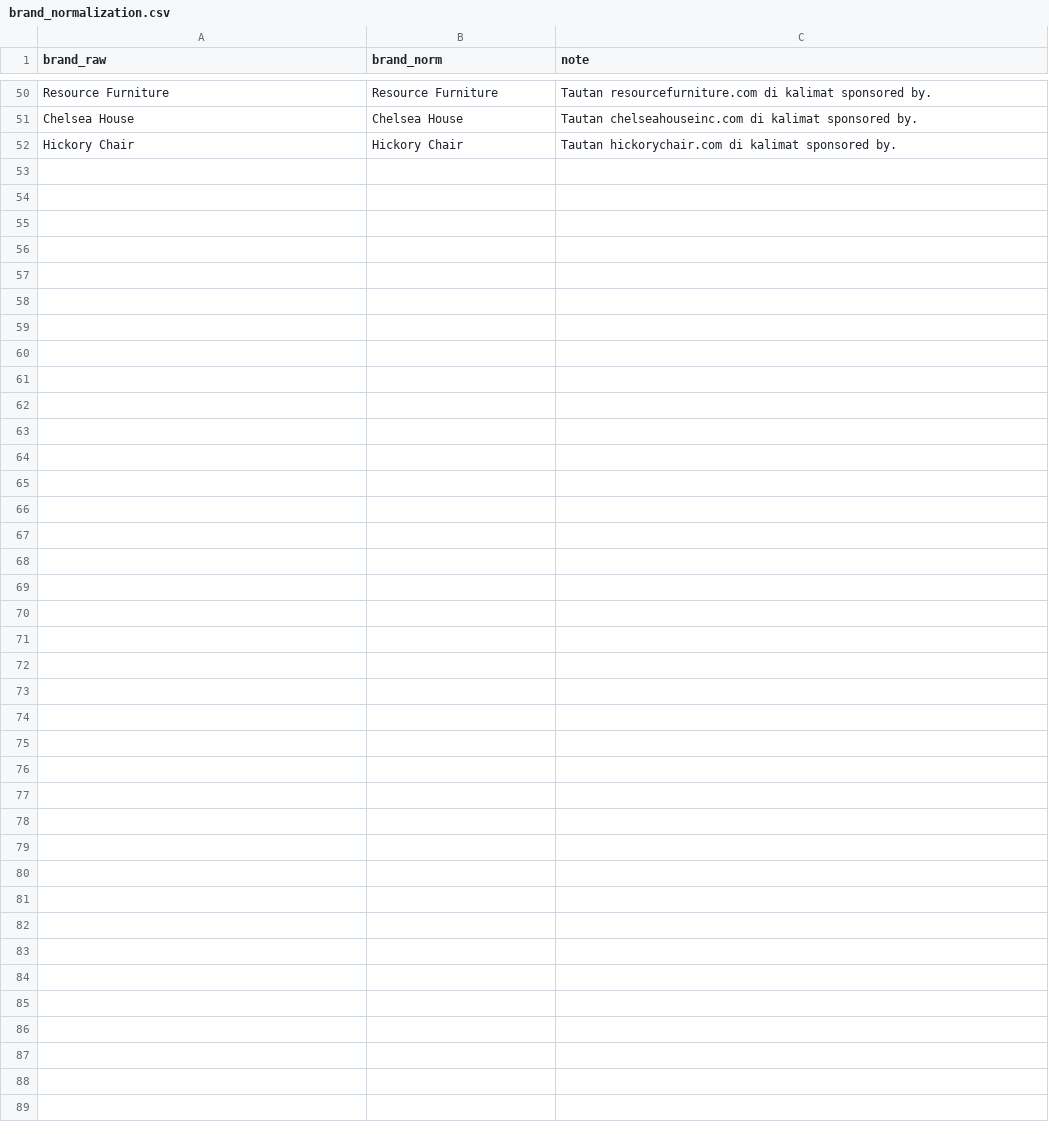
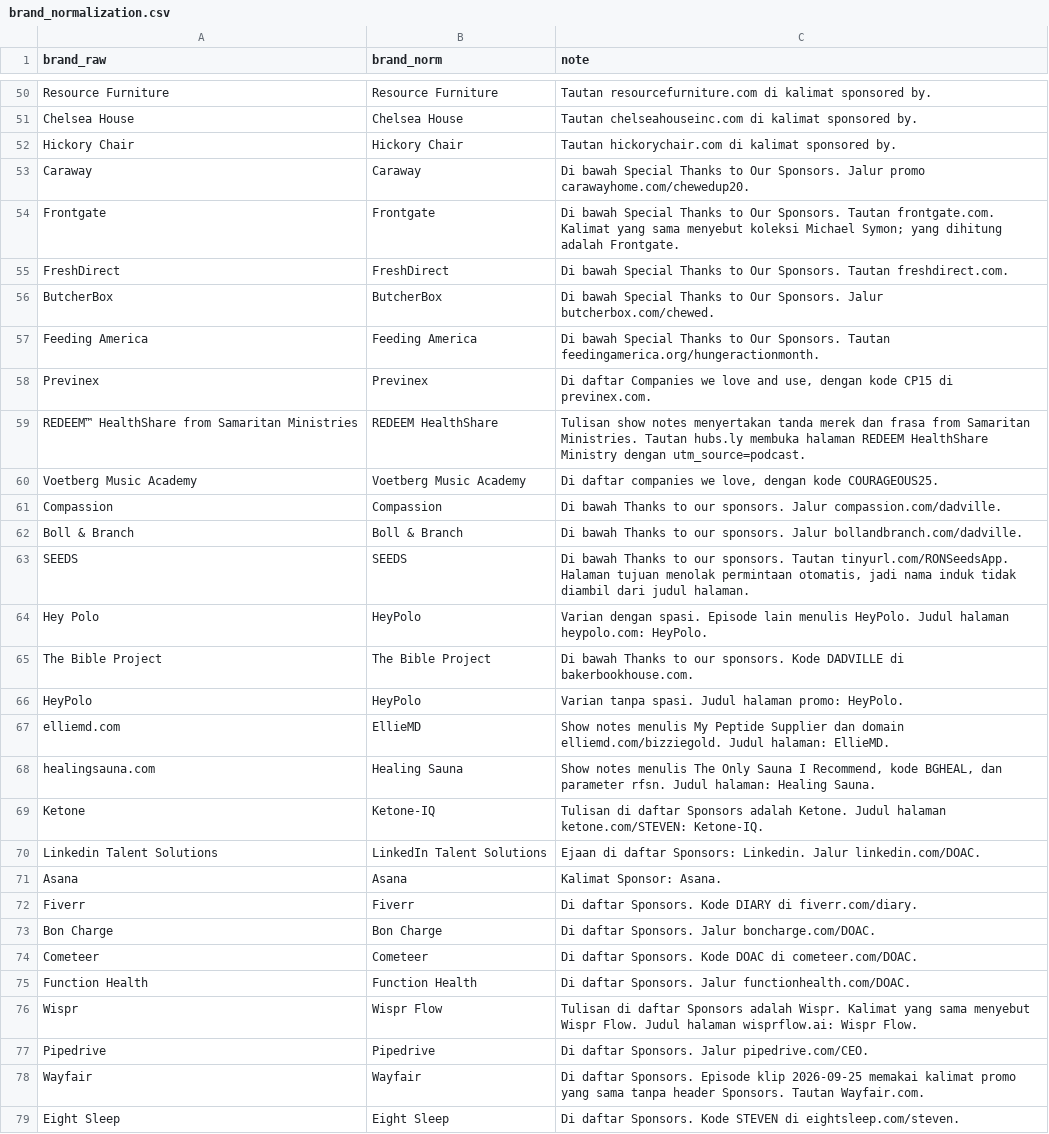
Before and after one commit to tegezc/overindex, a CSV file: eval/dataset/brand_normalization.csv, drawn as a sheet; only a part is shown, gaps mark what is left out; the diff names each change by its address in the sheet, - before the commit and + after, or states it on an @@ line.

Commit message:
Tambah ground truth sponsor untuk lima show batch D2 kedua.
116 baris dari show notes yang dibuka, plus aturan normalisasi brand yang baru.

```diff
--- a/eval/dataset/brand_normalization.csv
+++ b/eval/dataset/brand_normalization.csv
+row 53: Caraway | Caraway | Di bawah Special Thanks to Our Sponsors. Jalur promo carawayhome.com/chewedup20.
+row 54: Frontgate | Frontgate | Di bawah Special Thanks to Our Sponsors. Tautan frontgate.com. Kalimat yang sama menyebut koleksi Michael Symon; yang dihitung adalah Frontgate.
+row 55: FreshDirect | FreshDirect | Di bawah Special Thanks to Our Sponsors. Tautan freshdirect.com.
+row 56: ButcherBox | ButcherBox | Di bawah Special Thanks to Our Sponsors. Jalur butcherbox.com/chewed.
+row 57: Feeding America | Feeding America | Di bawah Special Thanks to Our Sponsors. Tautan feedingamerica.org/hungeractionmonth.
+row 58: Previnex | Previnex | Di daftar Companies we love and use, dengan kode CP15 di previnex.com.
+row 59: REDEEM™ HealthShare from Samaritan Ministries | REDEEM HealthShare | Tulisan show notes menyertakan tanda merek dan frasa from Samaritan Ministries. Tautan hubs.ly membuka halaman REDEEM HealthShare Ministry dengan utm_source=podcast.
+row 60: Voetberg Music Academy | Voetberg Music Academy | Di daftar companies we love, dengan kode COURAGEOUS25.
+row 61: Compassion | Compassion | Di bawah Thanks to our sponsors. Jalur compassion.com/dadville.
+row 62: Boll & Branch | Boll & Branch | Di bawah Thanks to our sponsors. Jalur bollandbranch.com/dadville.
+row 63: SEEDS | SEEDS | Di bawah Thanks to our sponsors. Tautan tinyurl.com/RONSeedsApp. Halaman tujuan menolak permintaan otomatis, jadi nama induk tidak diambil dari judul halaman.
+row 64: Hey Polo | HeyPolo | Varian dengan spasi. Episode lain menulis HeyPolo. Judul halaman heypolo.com: HeyPolo.
+row 65: The Bible Project | The Bible Project | Di bawah Thanks to our sponsors. Kode DADVILLE di bakerbookhouse.com.
+row 66: HeyPolo | HeyPolo | Varian tanpa spasi. Judul halaman promo: HeyPolo.
+row 67: elliemd.com | EllieMD | Show notes menulis My Peptide Supplier dan domain elliemd.com/bizziegold. Judul halaman: EllieMD.
+row 68: healingsauna.com | Healing Sauna | Show notes menulis The Only Sauna I Recommend, kode BGHEAL, dan parameter rfsn. Judul halaman: Healing Sauna.
+row 69: Ketone | Ketone-IQ | Tulisan di daftar Sponsors adalah Ketone. Judul halaman ketone.com/STEVEN: Ketone-IQ.
+row 70: Linkedin Talent Solutions | LinkedIn Talent Solutions | Ejaan di daftar Sponsors: Linkedin. Jalur linkedin.com/DOAC.
+row 71: Asana | Asana | Kalimat Sponsor: Asana.
+row 72: Fiverr | Fiverr | Di daftar Sponsors. Kode DIARY di fiverr.com/diary.
+row 73: Bon Charge | Bon Charge | Di daftar Sponsors. Jalur boncharge.com/DOAC.
+row 74: Cometeer | Cometeer | Di daftar Sponsors. Kode DOAC di cometeer.com/DOAC.
+row 75: Function Health | Function Health | Di daftar Sponsors. Jalur functionhealth.com/DOAC.
+row 76: Wispr | Wispr Flow | Tulisan di daftar Sponsors adalah Wispr. Kalimat yang sama menyebut Wispr Flow. Judul halaman wisprflow.ai: Wispr Flow.
+row 77: Pipedrive | Pipedrive | Di daftar Sponsors. Jalur pipedrive.com/CEO.
+row 78: Wayfair | Wayfair | Di daftar Sponsors. Episode klip 2026-09-25 memakai kalimat promo yang sama tanpa header Sponsors. Tautan Wayfair.com.
+row 79: Eight Sleep | Eight Sleep | Di daftar Sponsors. Kode STEVEN di eightsleep.com/steven.
```
Also changed, not shown: 1 other file.
